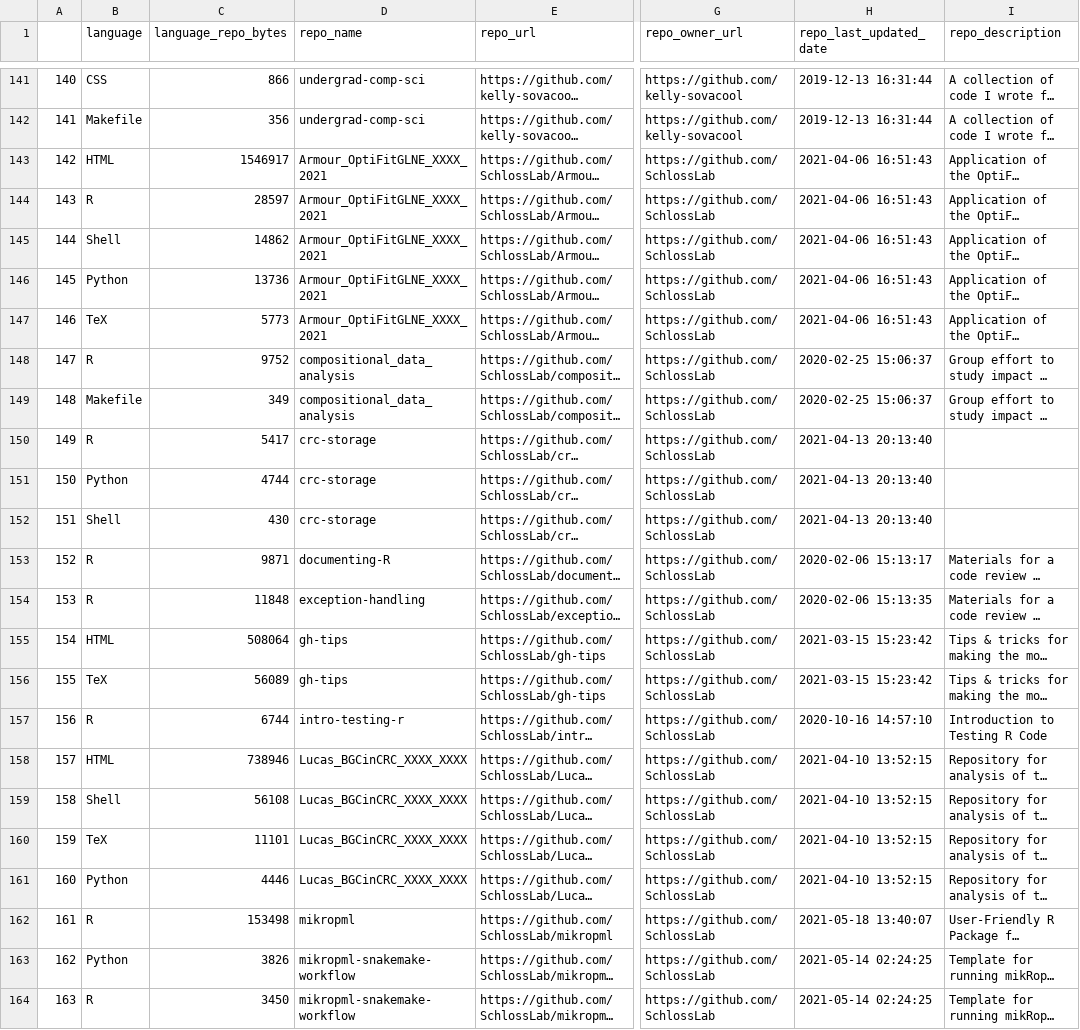
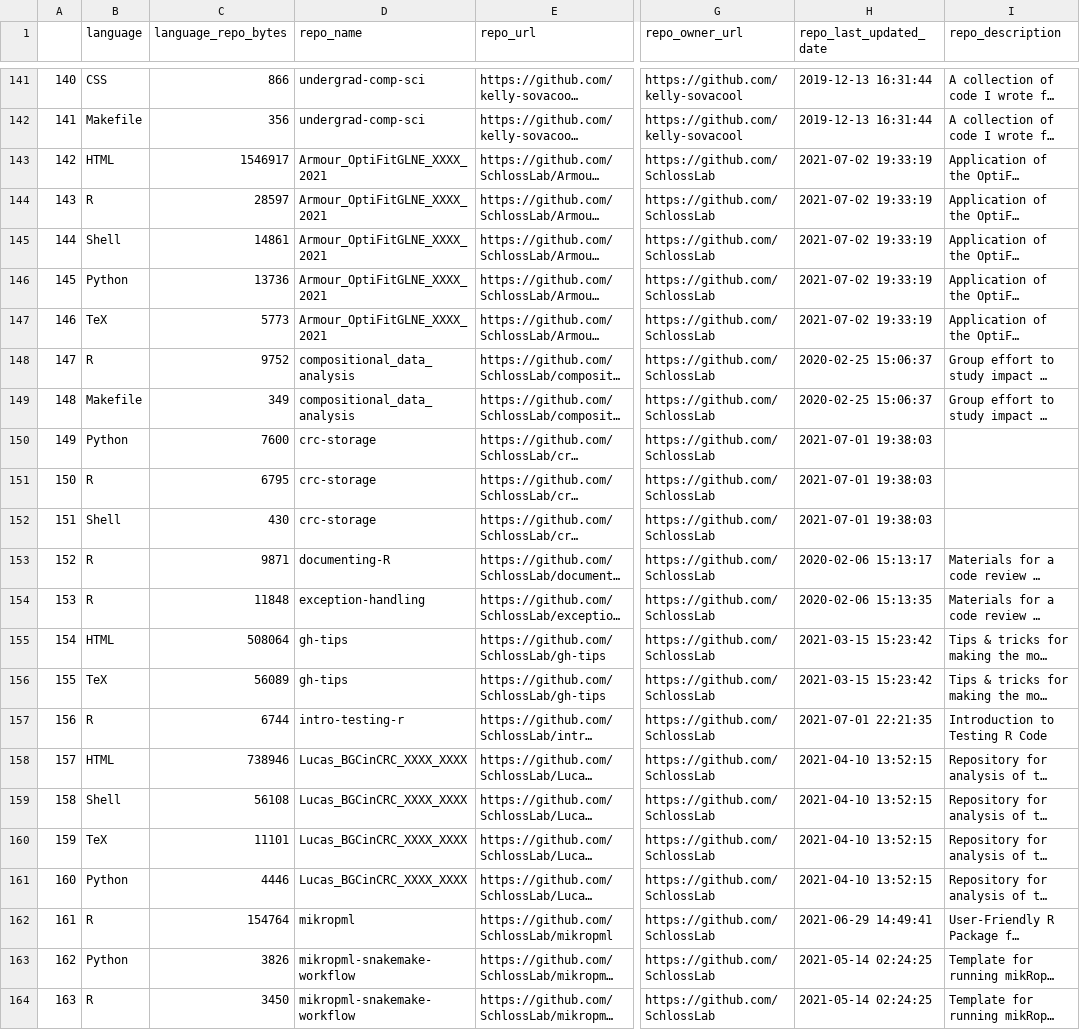
Before and after one commit to jsvanilla/meta-repo, a CSV file: data/repo_languages.csv, drawn as a sheet; only a part is shown, gaps mark what is left out; long unchanged cells end in …; the diff covers the shown part only; the diff names each change by its address in the sheet, - before the commit and + after, or states it on an @@ line.

```diff
--- a/data/repo_languages.csv
+++ b/data/repo_languages.csv
-H143:H147 (repo_last_updated_date): 2021-04-06 16:51:43
+H143:H147 (repo_last_updated_date): 2021-07-02 19:33:19
-C145 (language_repo_bytes): 14862
+C145 (language_repo_bytes): 14861
-B150 (language): R
+B150 (language): Python
-C150 (language_repo_bytes): 5417
+C150 (language_repo_bytes): 7600
-H150:H152 (repo_last_updated_date): 2021-04-13 20:13:40
+H150:H152 (repo_last_updated_date): 2021-07-01 19:38:03
-B151 (language): Python
+B151 (language): R
-C151 (language_repo_bytes): 4744
+C151 (language_repo_bytes): 6795
-H157 (repo_last_updated_date): 2020-10-16 14:57:10
+H157 (repo_last_updated_date): 2021-07-01 22:21:35
-C162 (language_repo_bytes): 153498
+C162 (language_repo_bytes): 154764
-H162 (repo_last_updated_date): 2021-05-18 13:40:07
+H162 (repo_last_updated_date): 2021-06-29 14:49:41
```
Also changed, not shown: 19 edited cells elsewhere in this file, 4 other files.
